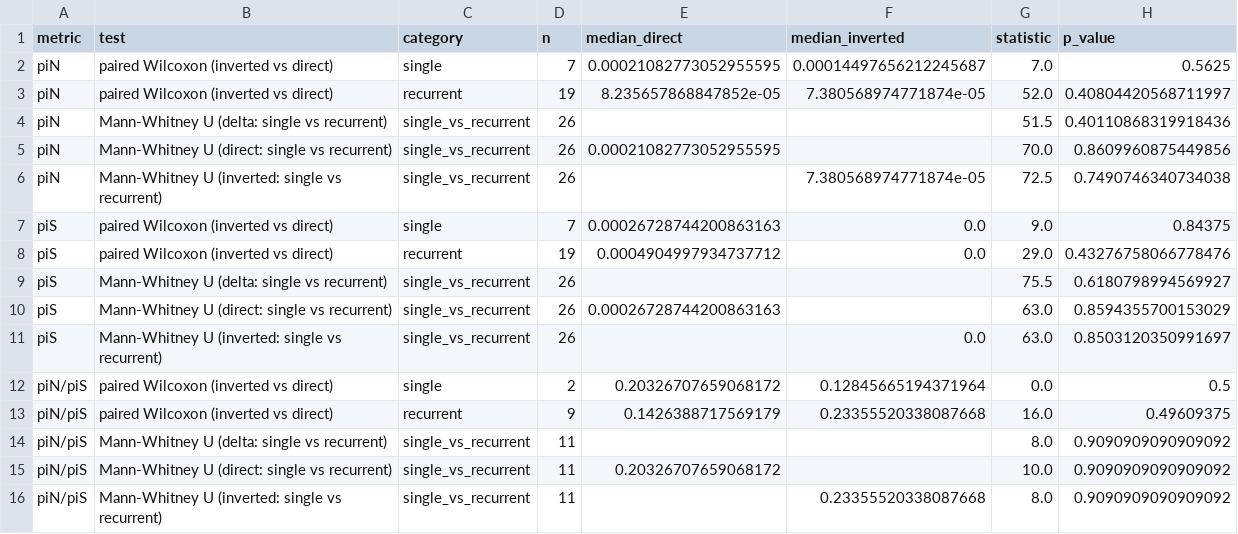
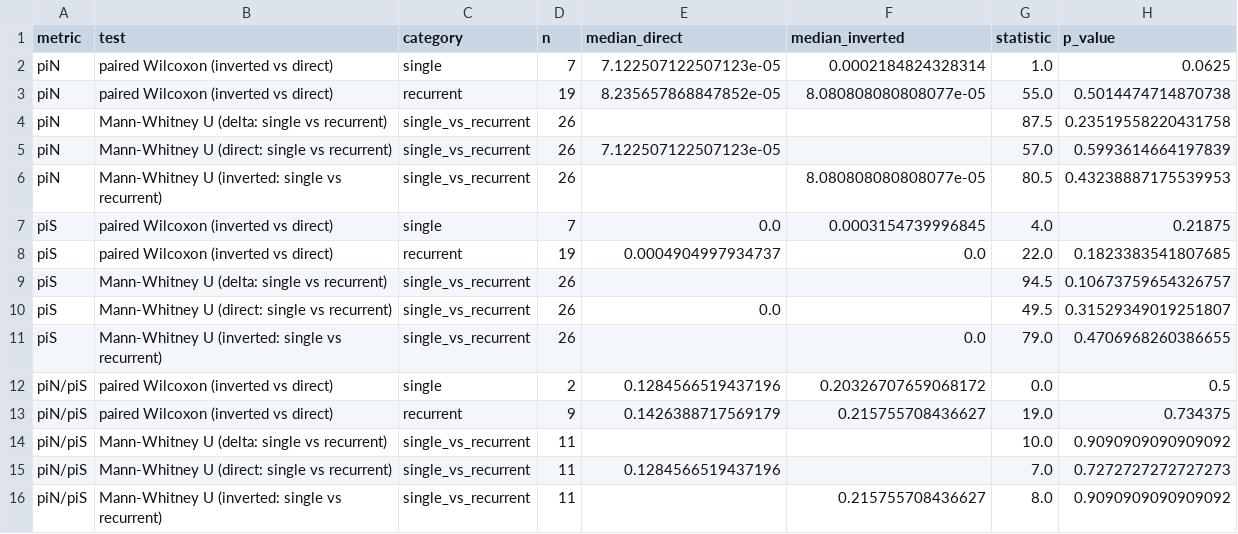
Before and after one commit to SauersML/ferromic, a TSV file: data/pin_pis_tests.tsv, drawn as a sheet.

```diff
--- a/data/pin_pis_tests.tsv
+++ b/data/pin_pis_tests.tsv
@@ -1,16 +1,16 @@
 metric	test	category	n	median_direct	median_inverted	statistic	p_value
-piN	paired Wilcoxon (inverted vs direct)	single	7	0.00021082773052955595	0.00014497656212245687	7.0	0.5625
-piN	paired Wilcoxon (inverted vs direct)	recurrent	19	8.235657868847852e-05	7.380568974771874e-05	52.0	0.40804420568711997
-piN	Mann-Whitney U (delta: single vs recurrent)	single_vs_recurrent	26			51.5	0.40110868319918436
-piN	Mann-Whitney U (direct: single vs recurrent)	single_vs_recurrent	26	0.00021082773052955595		70.0	0.8609960875449856
-piN	Mann-Whitney U (inverted: single vs recurrent)	single_vs_recurrent	26		7.380568974771874e-05	72.5	0.7490746340734038
-piS	paired Wilcoxon (inverted vs direct)	single	7	0.00026728744200863163	0.0	9.0	0.84375
-piS	paired Wilcoxon (inverted vs direct)	recurrent	19	0.0004904997934737712	0.0	29.0	0.43276758066778476
-piS	Mann-Whitney U (delta: single vs recurrent)	single_vs_recurrent	26			75.5	0.6180798994569927
-piS	Mann-Whitney U (direct: single vs recurrent)	single_vs_recurrent	26	0.00026728744200863163		63.0	0.8594355700153029
-piS	Mann-Whitney U (inverted: single vs recurrent)	single_vs_recurrent	26		0.0	63.0	0.8503120350991697
-piN/piS	paired Wilcoxon (inverted vs direct)	single	2	0.20326707659068172	0.12845665194371964	0.0	0.5
-piN/piS	paired Wilcoxon (inverted vs direct)	recurrent	9	0.1426388717569179	0.23355520338087668	16.0	0.49609375
-piN/piS	Mann-Whitney U (delta: single vs recurrent)	single_vs_recurrent	11			8.0	0.9090909090909092
-piN/piS	Mann-Whitney U (direct: single vs recurrent)	single_vs_recurrent	11	0.20326707659068172		10.0	0.9090909090909092
-piN/piS	Mann-Whitney U (inverted: single vs recurrent)	single_vs_recurrent	11		0.23355520338087668	8.0	0.9090909090909092
+piN	paired Wilcoxon (inverted vs direct)	single	7	7.122507122507123e-05	0.0002184824328314	1.0	0.0625
+piN	paired Wilcoxon (inverted vs direct)	recurrent	19	8.235657868847852e-05	8.080808080808077e-05	55.0	0.5014474714870738
+piN	Mann-Whitney U (delta: single vs recurrent)	single_vs_recurrent	26			87.5	0.23519558220431758
+piN	Mann-Whitney U (direct: single vs recurrent)	single_vs_recurrent	26	7.122507122507123e-05		57.0	0.5993614664197839
+piN	Mann-Whitney U (inverted: single vs recurrent)	single_vs_recurrent	26		8.080808080808077e-05	80.5	0.43238887175539953
+piS	paired Wilcoxon (inverted vs direct)	single	7	0.0	0.0003154739996845	4.0	0.21875
+piS	paired Wilcoxon (inverted vs direct)	recurrent	19	0.0004904997934737	0.0	22.0	0.1823383541807685
+piS	Mann-Whitney U (delta: single vs recurrent)	single_vs_recurrent	26			94.5	0.10673759654326757
+piS	Mann-Whitney U (direct: single vs recurrent)	single_vs_recurrent	26	0.0		49.5	0.31529349019251807
+piS	Mann-Whitney U (inverted: single vs recurrent)	single_vs_recurrent	26		0.0	79.0	0.4706968260386655
+piN/piS	paired Wilcoxon (inverted vs direct)	single	2	0.1284566519437196	0.20326707659068172	0.0	0.5
+piN/piS	paired Wilcoxon (inverted vs direct)	recurrent	9	0.1426388717569179	0.215755708436627	19.0	0.734375
+piN/piS	Mann-Whitney U (delta: single vs recurrent)	single_vs_recurrent	11			10.0	0.9090909090909092
+piN/piS	Mann-Whitney U (direct: single vs recurrent)	single_vs_recurrent	11	0.1284566519437196		7.0	0.7272727272727273
+piN/piS	Mann-Whitney U (inverted: single vs recurrent)	single_vs_recurrent	11		0.215755708436627	8.0	0.9090909090909092
```
Also changed, not shown: data/balanced_recurrence_results.tsv, data/callset.tsv, 6 other files.
